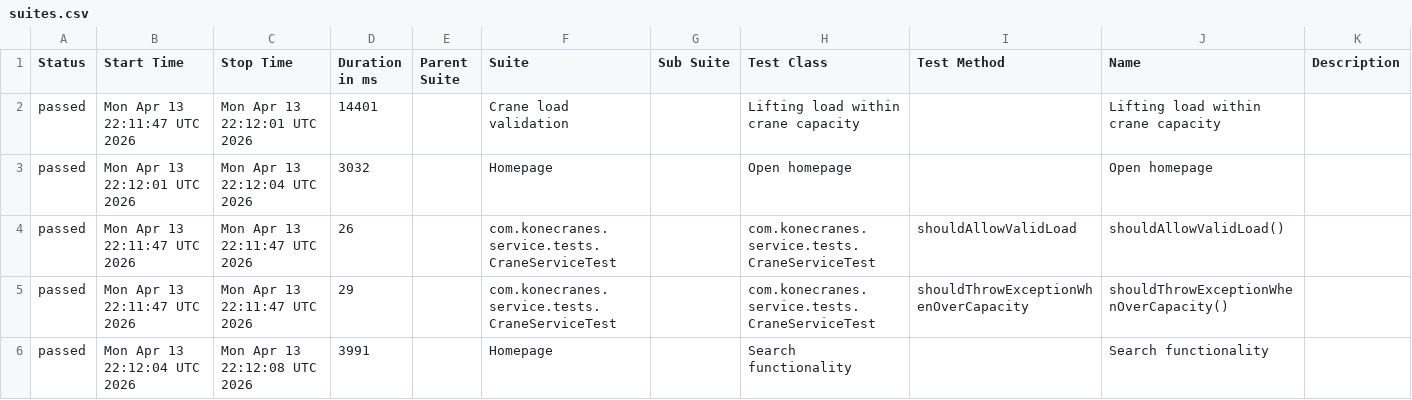
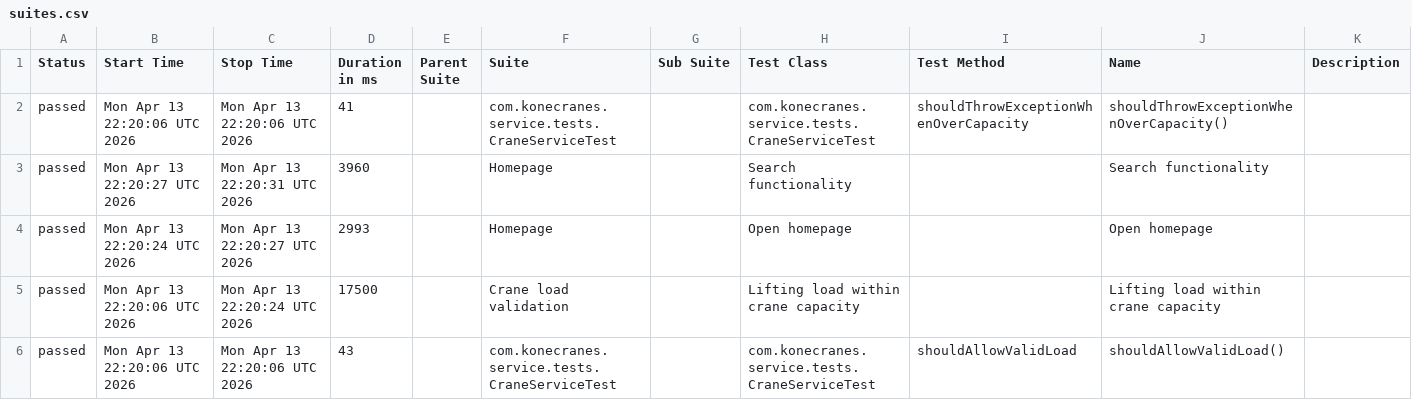
Before and after one commit to sselda/konecranes-automation, a CSV file: allureReport/data/suites.csv, drawn as a sheet.

```diff
--- a/allureReport/data/suites.csv
+++ b/allureReport/data/suites.csv
@@ -1,6 +1,6 @@
 "Status","Start Time","Stop Time","Duration in ms","Parent Suite","Suite","Sub Suite","Test Class","Test Method","Name","Description"
-"passed","Mon Apr 13 22:11:47 UTC 2026","Mon Apr 13 22:12:01 UTC 2026","14401","","Crane load validation","","Lifting load within crane capacity","","Lifting load within crane capacity",""
-"passed","Mon Apr 13 22:12:01 UTC 2026","Mon Apr 13 22:12:04 UTC 2026","3032","","Homepage","","Open homepage","","Open homepage",""
-"passed","Mon Apr 13 22:11:47 UTC 2026","Mon Apr 13 22:11:47 UTC 2026","26","","com.konecranes.service.tests.CraneServiceTest","","com.konecranes.service.tests.CraneServiceTest","shouldAllowValidLoad","shouldAllowValidLoad()",""
-"passed","Mon Apr 13 22:11:47 UTC 2026","Mon Apr 13 22:11:47 UTC 2026","29","","com.konecranes.service.tests.CraneServiceTest","","com.konecranes.service.tests.CraneServiceTest","shouldThrowExceptionWhenOverCapacity","shouldThrowExceptionWhenOverCapacity()",""
-"passed","Mon Apr 13 22:12:04 UTC 2026","Mon Apr 13 22:12:08 UTC 2026","3991","","Homepage","","Search functionality","","Search functionality",""
+"passed","Mon Apr 13 22:20:06 UTC 2026","Mon Apr 13 22:20:06 UTC 2026","41","","com.konecranes.service.tests.CraneServiceTest","","com.konecranes.service.tests.CraneServiceTest","shouldThrowExceptionWhenOverCapacity","shouldThrowExceptionWhenOverCapacity()",""
+"passed","Mon Apr 13 22:20:27 UTC 2026","Mon Apr 13 22:20:31 UTC 2026","3960","","Homepage","","Search functionality","","Search functionality",""
+"passed","Mon Apr 13 22:20:24 UTC 2026","Mon Apr 13 22:20:27 UTC 2026","2993","","Homepage","","Open homepage","","Open homepage",""
+"passed","Mon Apr 13 22:20:06 UTC 2026","Mon Apr 13 22:20:24 UTC 2026","17500","","Crane load validation","","Lifting load within crane capacity","","Lifting load within crane capacity",""
+"passed","Mon Apr 13 22:20:06 UTC 2026","Mon Apr 13 22:20:06 UTC 2026","43","","com.konecranes.service.tests.CraneServiceTest","","com.konecranes.service.tests.CraneServiceTest","shouldAllowValidLoad","shouldAllowValidLoad()",""
```
Also changed, not shown: allureReport/data/behaviors.csv, 28 other files.
